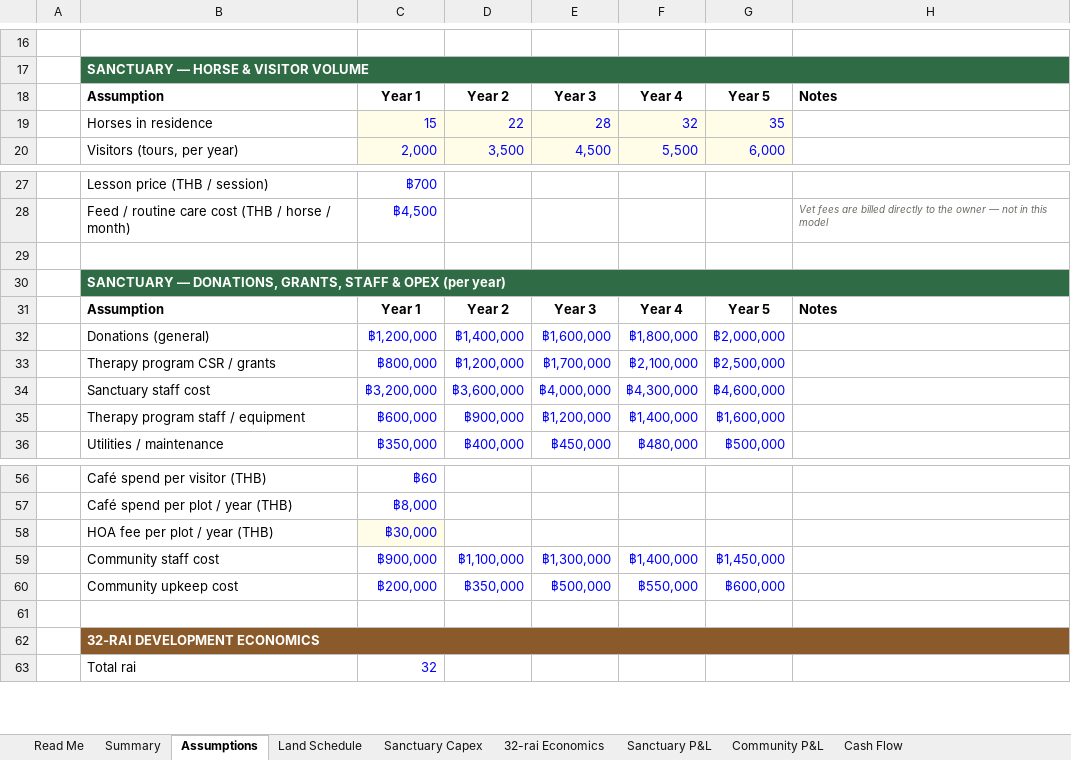
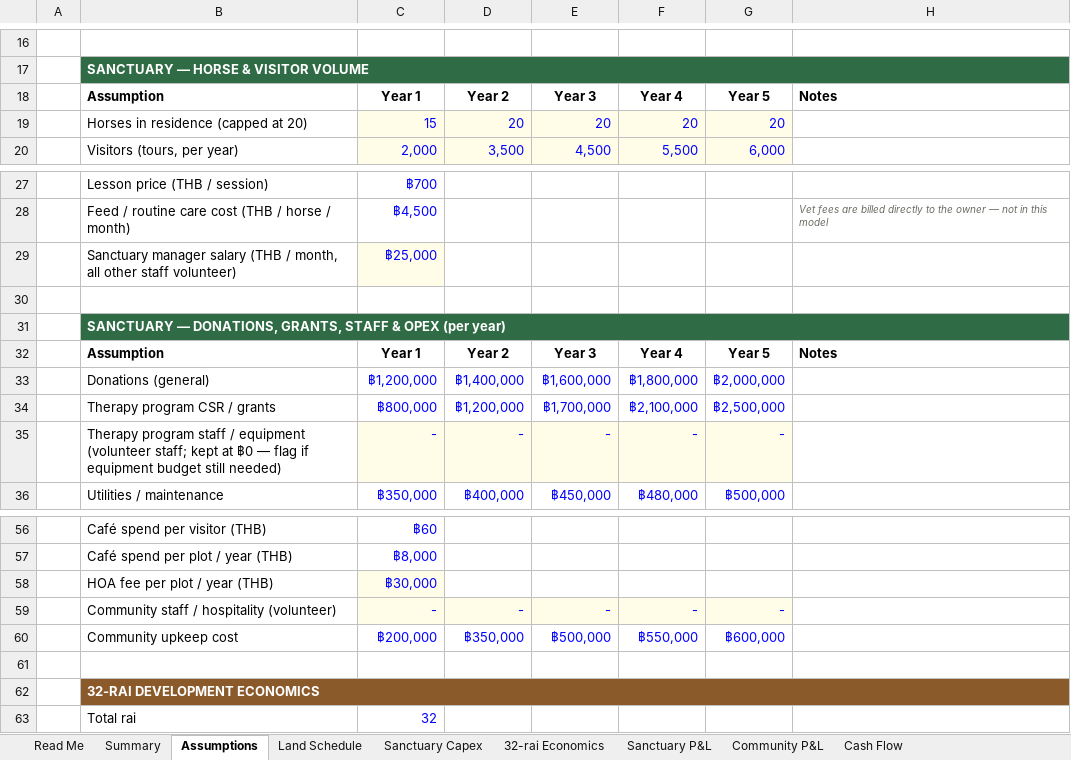
Before and after one commit to apinyacode/FarmDeApp, an Excel workbook: business-plan/model/Angel_Arms_Financial_Model.xlsx, sheet Assumptions, drawn as a sheet; only a part is shown, gaps mark what is left out; values as stored, in another font and other column widths than the file's, no borders; removed rows and columns are numbered as before the commit, all else as after; the diff names each change by its address in the sheet, - before the commit and + after, or states it on an @@ line.

```diff
--- a/business-plan/model/Angel_Arms_Financial_Model.xlsx (sheet Assumptions)
+++ b/business-plan/model/Angel_Arms_Financial_Model.xlsx (sheet Assumptions)
-row 19:  | Horses in residence | 15 | 22 | 28 | 32 | 35
+row 19:  | Horses in residence (capped at 20) | 15 | 20 | 20 | 20 | 20
+row 29:  | Sanctuary manager salary (THB / month, all other staff volunteer) | ฿25,000
-row 34:  | Sanctuary staff cost | ฿3,200,000 | ฿3,600,000 | ฿4,000,000 | ฿4,300,000 | ฿4,600,000
-row 35:  | Therapy program staff / equipment | ฿600,000 | ฿900,000 | ฿1,200,000 | ฿1,400,000 | ฿1,600,000
+row 35:  | Therapy program staff / equipment (volunteer staff; kept at ฿0 — flag if equipment budget still needed) | - | - | - | - | -
-row 59:  | Community staff cost | ฿900,000 | ฿1,100,000 | ฿1,300,000 | ฿1,400,000 | ฿1,450,000
+row 59:  | Community staff / hospitality (volunteer) | - | - | - | - | -
```
Also changed, not shown: sheet Sanctuary P&L, sheet Community P&L, sheet Cash Flow, sheet Summary, formulas that keep their value, charts or pictures.
